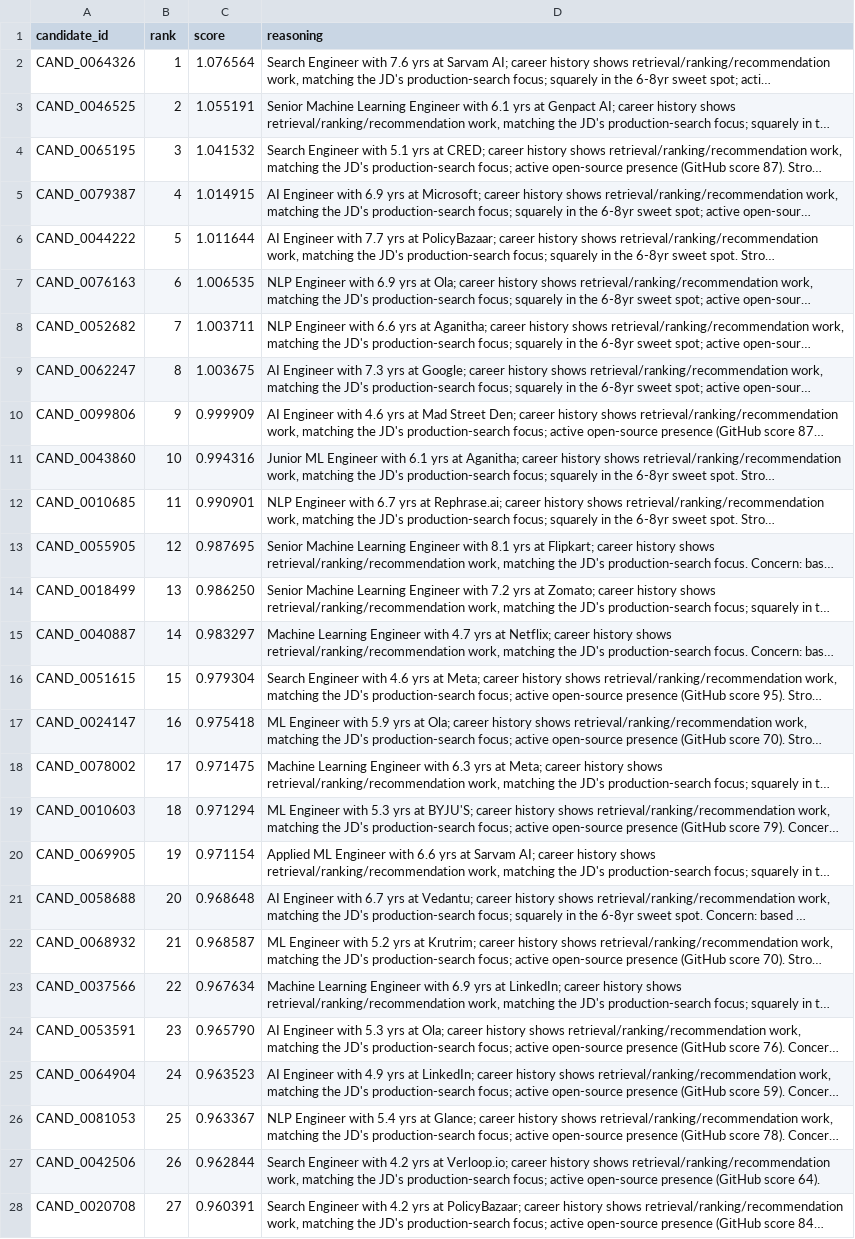
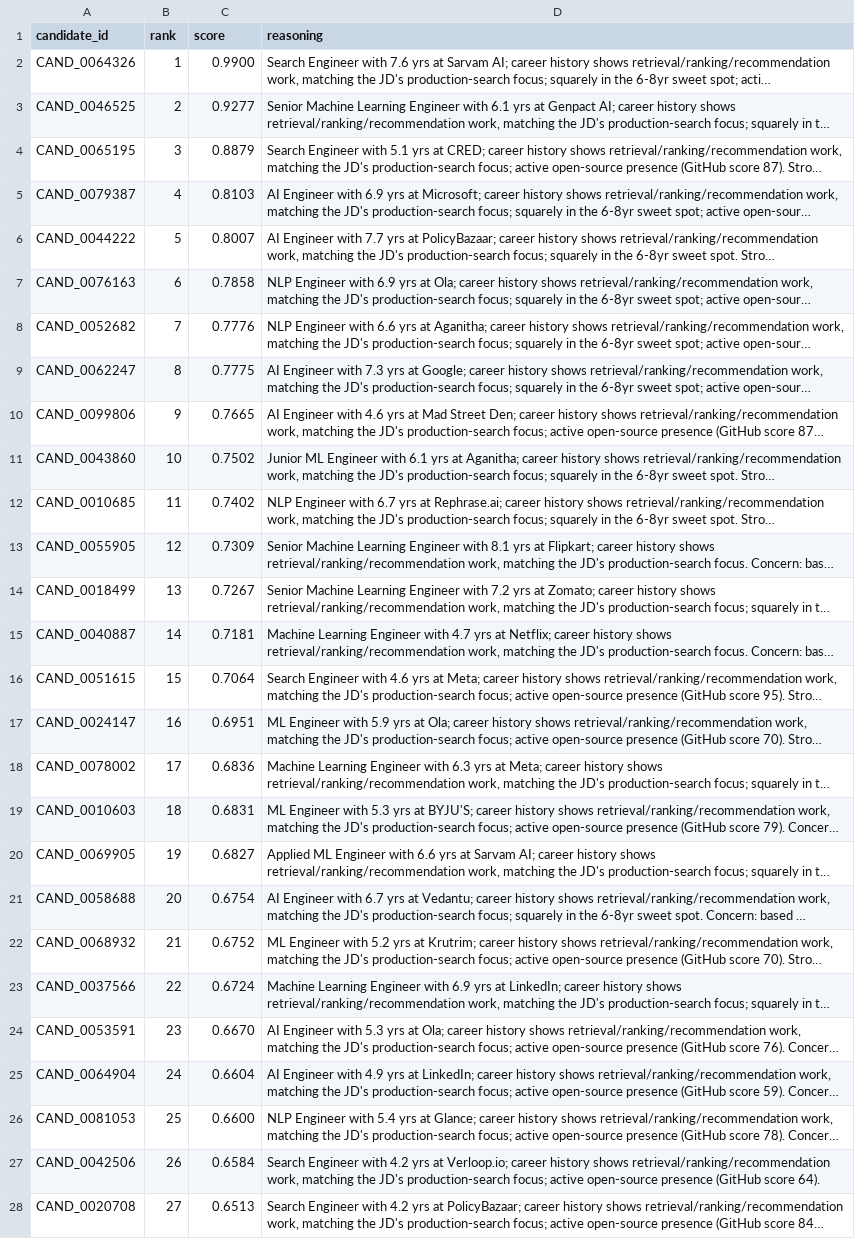
Before and after one commit to RAK2315/redrob-hackathon, a CSV file: submission.csv, drawn as a sheet; only a part is shown; long unchanged cells end in …; the diff covers the shown part only; the diff names each change by its address in the sheet, - before the commit and + after, or states it on an @@ line.

```diff
--- a/submission.csv
+++ b/submission.csv
-C2 (score): 1.076564
+C2 (score): 0.9900
-C3 (score): 1.055191
+C3 (score): 0.9277
-C4 (score): 1.041532
+C4 (score): 0.8879
-C5 (score): 1.014915
+C5 (score): 0.8103
-C6 (score): 1.011644
+C6 (score): 0.8007
-C7 (score): 1.006535
+C7 (score): 0.7858
-C8 (score): 1.003711
+C8 (score): 0.7776
-C9 (score): 1.003675
+C9 (score): 0.7775
-C10 (score): 0.999909
+C10 (score): 0.7665
-C11 (score): 0.994316
+C11 (score): 0.7502
-C12 (score): 0.990901
+C12 (score): 0.7402
-C13 (score): 0.987695
+C13 (score): 0.7309
-C14 (score): 0.986250
+C14 (score): 0.7267
-C15 (score): 0.983297
+C15 (score): 0.7181
-C16 (score): 0.979304
+C16 (score): 0.7064
-C17 (score): 0.975418
+C17 (score): 0.6951
-C18 (score): 0.971475
+C18 (score): 0.6836
-C19 (score): 0.971294
+C19 (score): 0.6831
-C20 (score): 0.971154
+C20 (score): 0.6827
-C21 (score): 0.968648
+C21 (score): 0.6754
-C22 (score): 0.968587
+C22 (score): 0.6752
-C23 (score): 0.967634
+C23 (score): 0.6724
-C24 (score): 0.965790
+C24 (score): 0.6670
-C25 (score): 0.963523
+C25 (score): 0.6604
-C26 (score): 0.963367
+C26 (score): 0.6600
-C27 (score): 0.962844
+C27 (score): 0.6584
-C28 (score): 0.960391
+C28 (score): 0.6513
```
Also changed, not shown: 73 edited cells elsewhere in this file, 3 other files.
